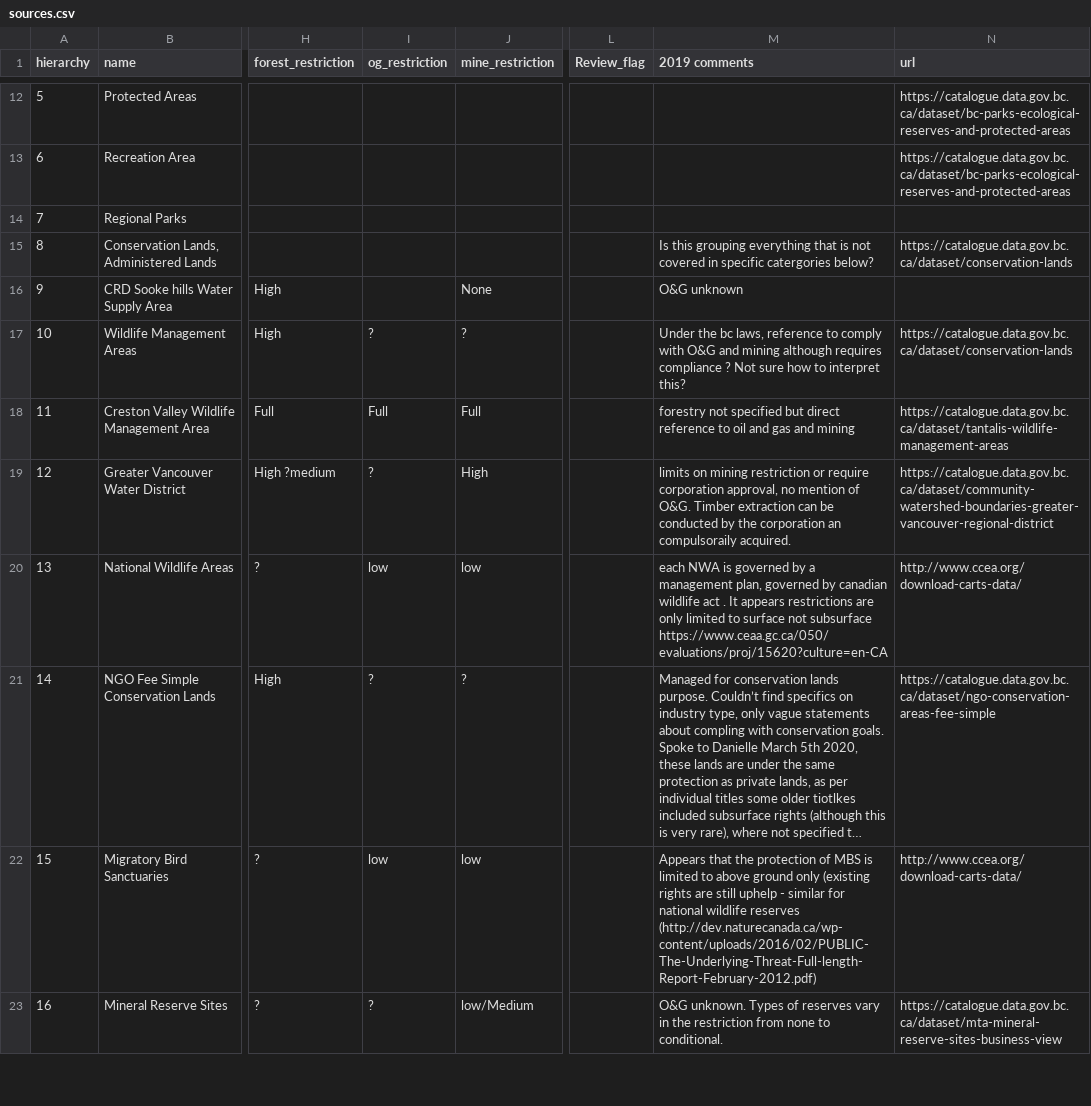
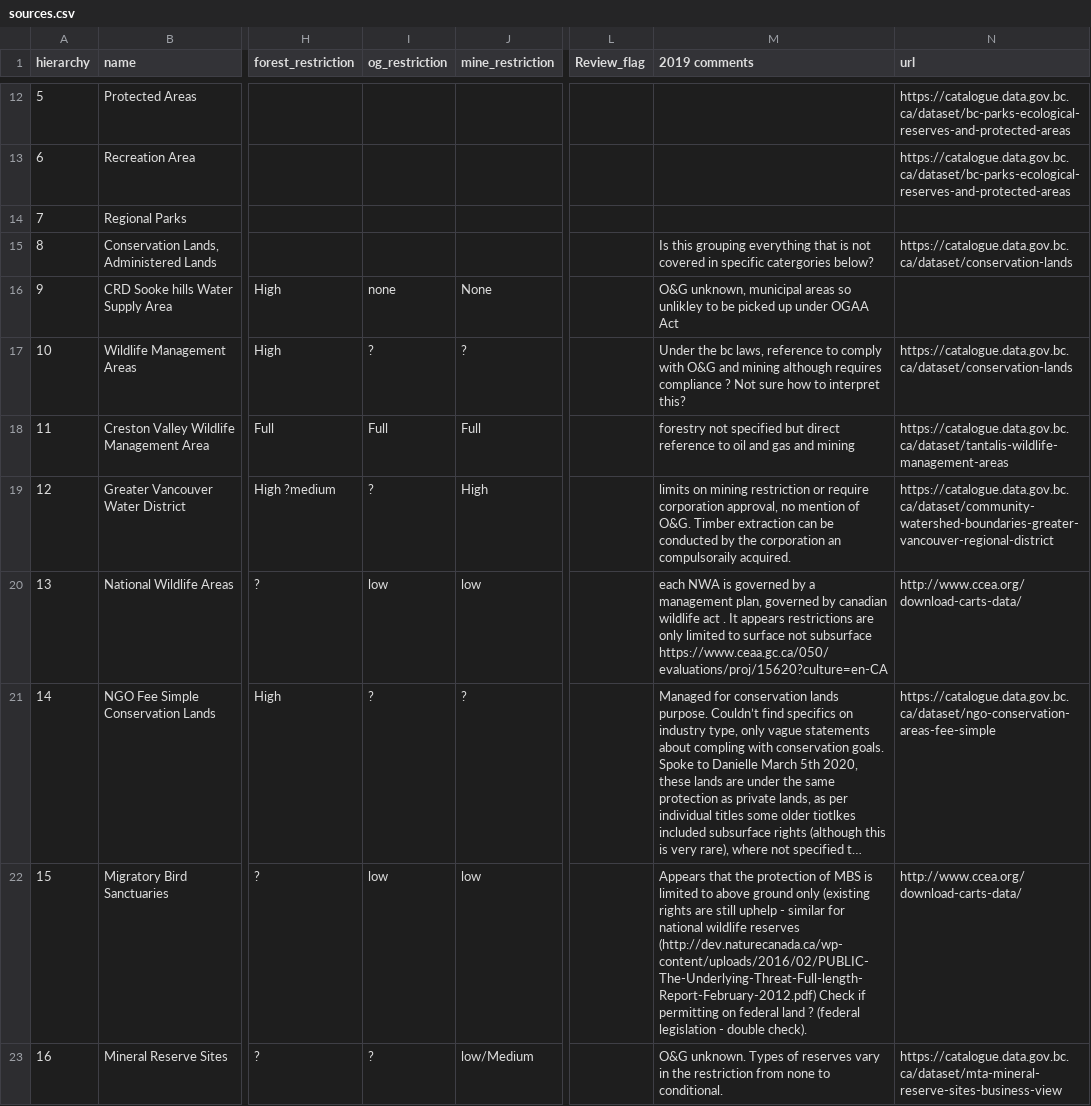
Before and after one commit to bcgov/land-designations-indicator, a CSV file: data-raw/sources.csv, drawn as a sheet; only a part is shown, gaps mark what is left out; long unchanged cells end in …; the diff names each change by its address in the sheet, - before the commit and + after, or states it on an @@ line.

Commit message:
update sources

```diff
--- a/data-raw/sources.csv
+++ b/data-raw/sources.csv
-I16 (og_restriction): (empty)
+I16 (og_restriction): none
-M16 (2019 comments): O&G unknown
+M16 (2019 comments): O&G unknown, municipal areas so unlikley to be picked up under OGAA Act
-M22 (2019 comments): …reserves (http://dev.naturecanada.ca/wp-content/uploads/2016/02/PUBLIC-The-Underlying-Threat-Full-length-Report-February-2012.pdf)
+M22 (2019 comments): …reserves (http://dev.naturecanada.ca/wp-content/uploads/2016/02/PUBLIC-The-Underlying-Threat-Full-length-Report-February-2012.pdf) Check if permitting on federal land ? (federal legislation - double check).
```
